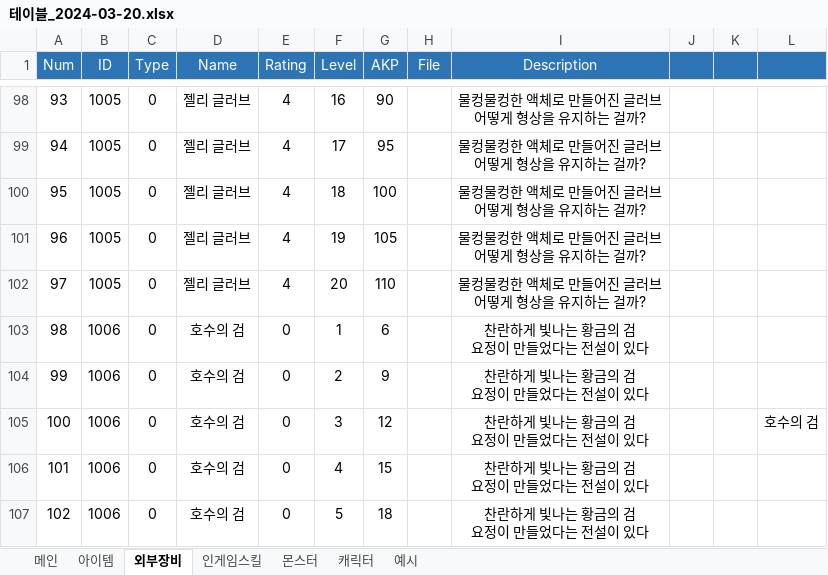
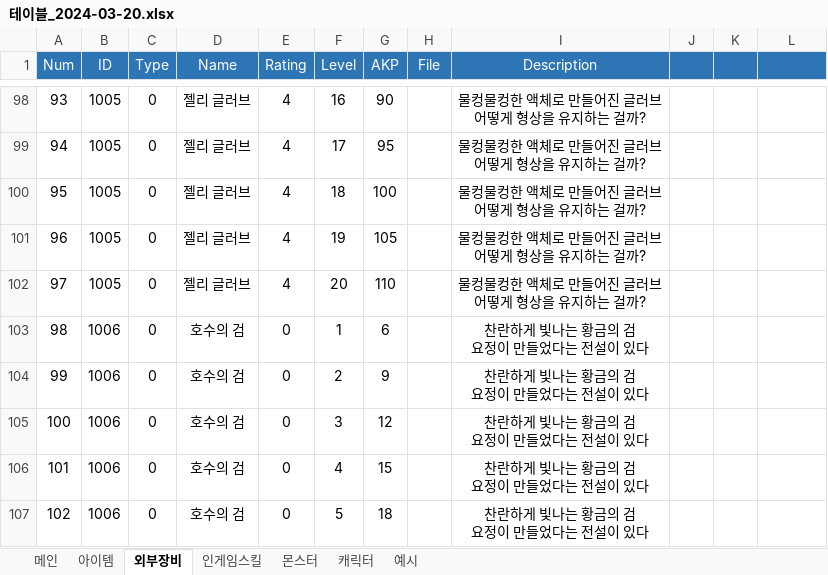
Before and after one commit to sms3072/wepatens, an Excel workbook: contents/동물서바이벌/테이블_2024-03-20.xlsx, sheet 외부장비, drawn as a sheet; only a part is shown, gaps mark what is left out; values as stored, in another font and other column widths than the file's, no borders; the diff names each change by its address in the sheet, - before the commit and + after, or states it on an @@ line.

```diff
--- a/contents/동물서바이벌/테이블_2024-03-20.xlsx (sheet 외부장비)
+++ b/contents/동물서바이벌/테이블_2024-03-20.xlsx (sheet 외부장비)
-L105: 호수의 검
+L105: (empty)
```
Also changed, not shown: sheet 아이템, sheet 메인, sheet 몬스터, contents/SPG/게임시스템기획_서민석.xlsx, 7 other files.
